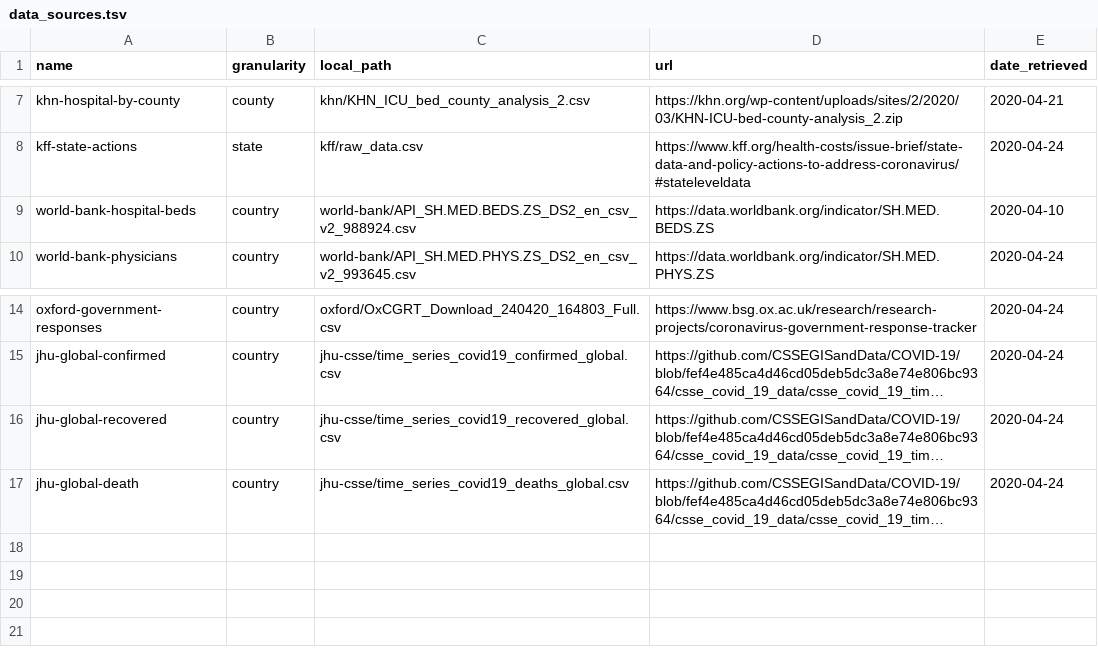
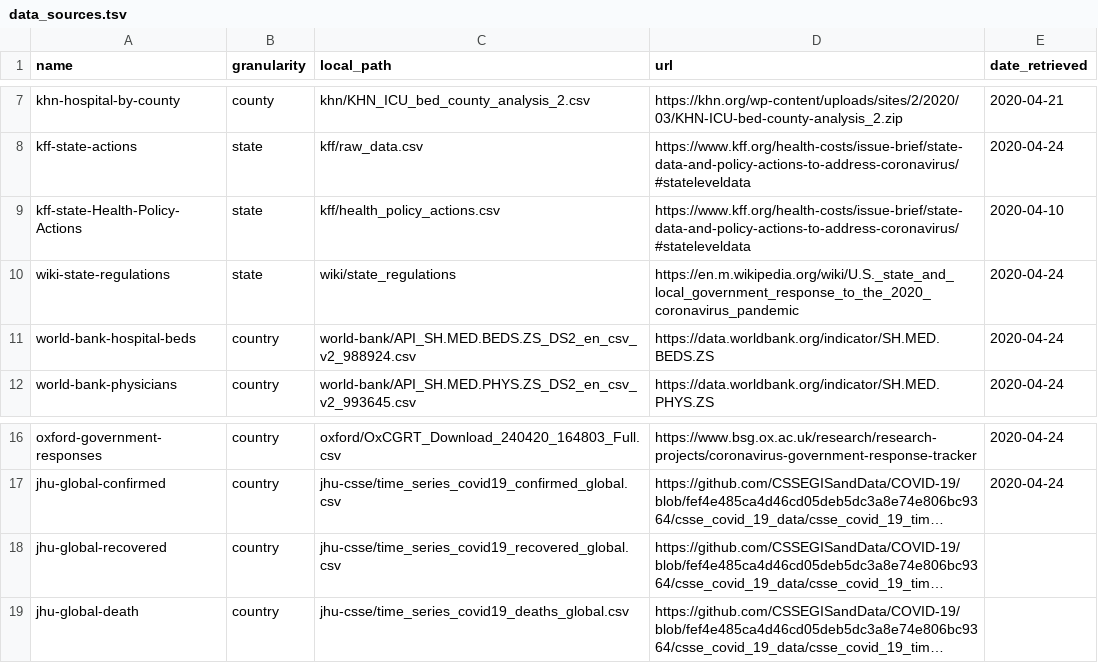
Before and after one commit to iamzhaihy/BD2020-Final-Project, a TSV file: data/data_sources.tsv, drawn as a sheet; only a part is shown, gaps mark what is left out; long unchanged cells end in …; addresses are those after the commit; the diff names each change by its address in the sheet, - before the commit and + after, or states it on an @@ line.

Commit message:
Update state response data

```diff
--- a/data/data_sources.tsv
+++ b/data/data_sources.tsv
+row 9: kff-state-Health-Policy-Actions | state | kff/health_policy_actions.csv | https://www.kff.org/health-costs/issue-brief/state-data-and-policy-actions-to-address-coronavirus/#stateleveldata | 2020-04-10
+row 10: wiki-state-regulations | state | wiki/state_regulations | https://en.m.wikipedia.org/wiki/U.S._state_and_local_government_response_to_the_2020_coronavirus_pandemic | 2020-04-24
-E11 (date_retrieved): 2020-04-10
+E11 (date_retrieved): 2020-04-24
-E18:E19 (date_retrieved): 2020-04-24
+E18:E19 (date_retrieved): (empty)
```
Also changed, not shown: 2 other files.
